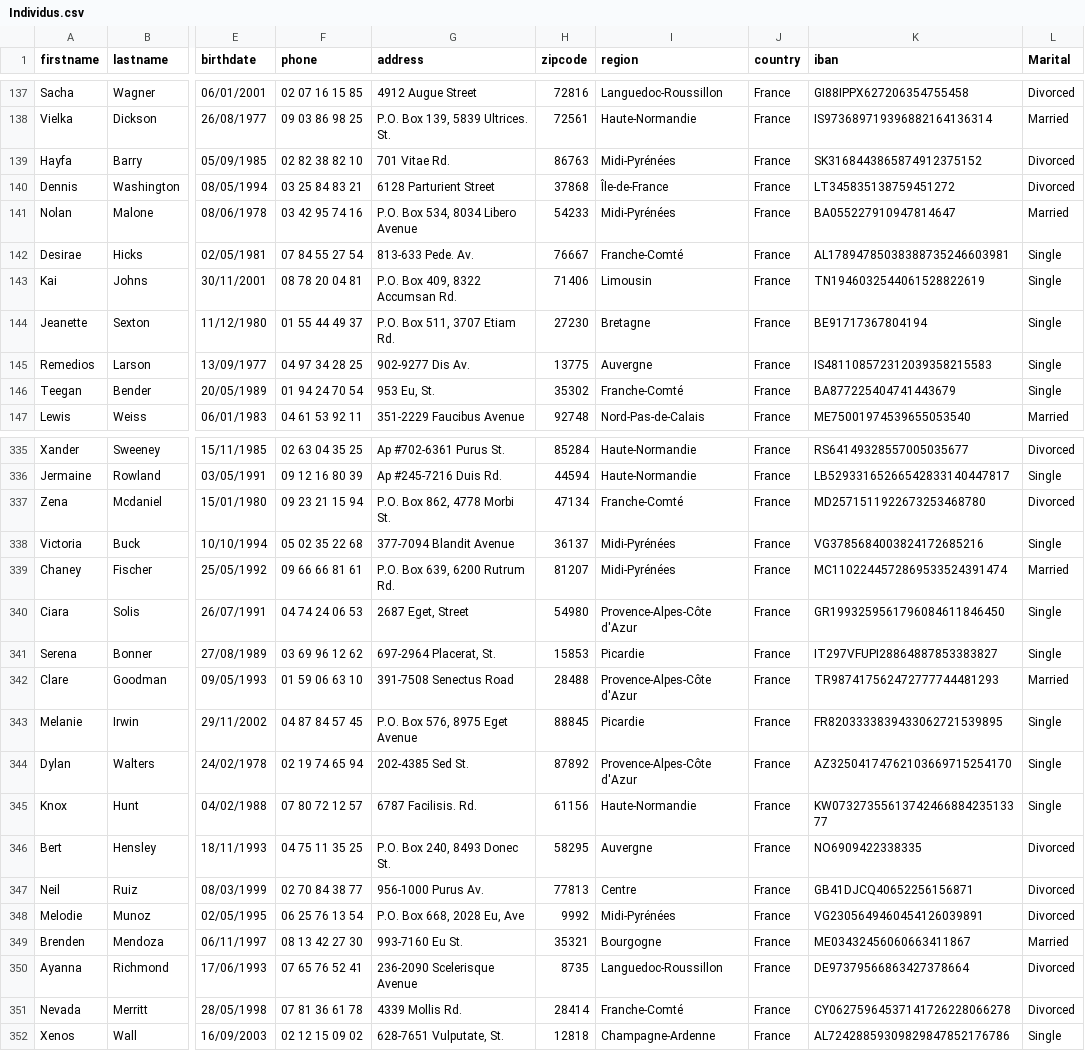
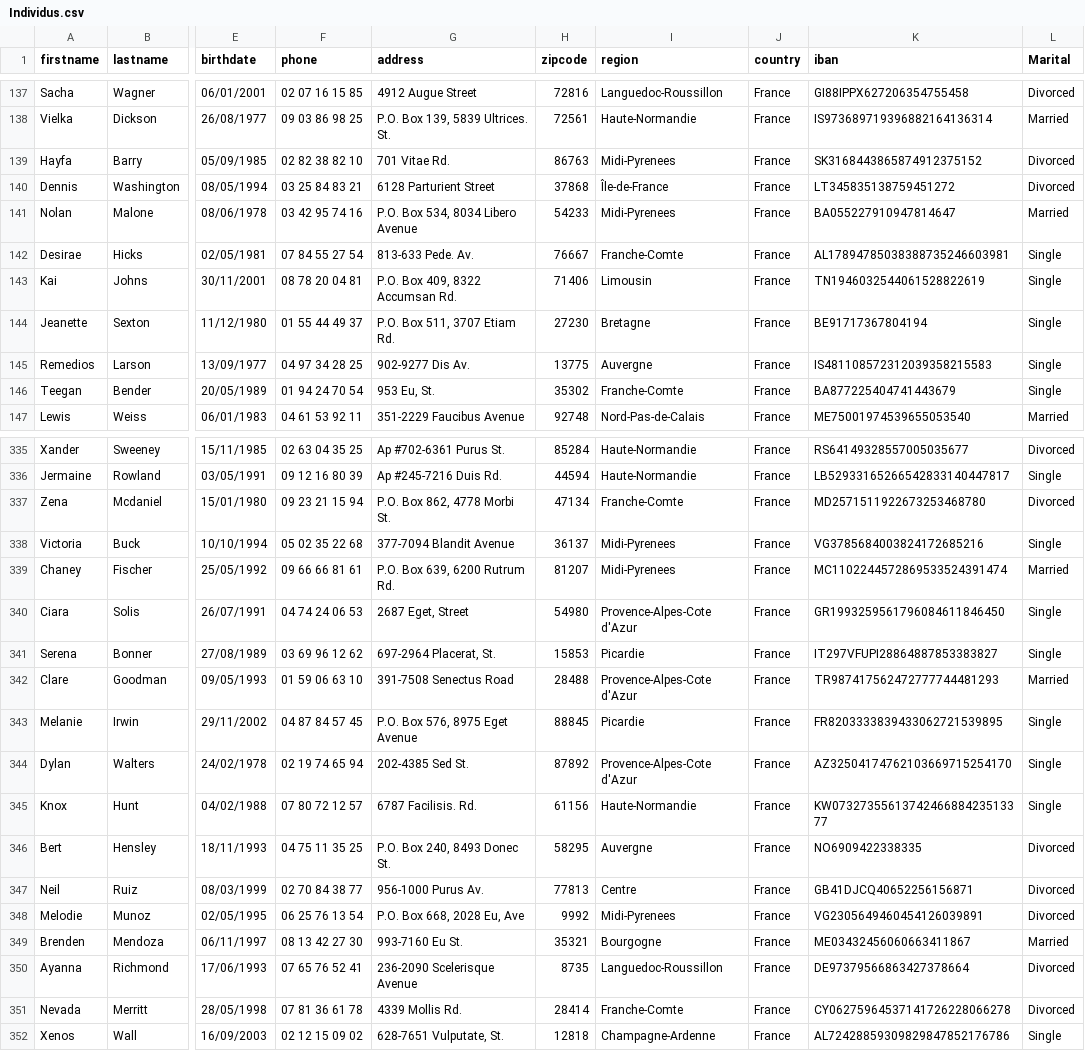
Before and after one commit to isabellem27/BOBONIORT, a CSV file: DATA-MGMT/CHARGE-FILES/Individus.csv, drawn as a sheet; only a part is shown, gaps mark what is left out; the diff covers the shown part only; the diff names each change by its address in the sheet, - before the commit and + after, or states it on an @@ line.

Commit message:
bugfix(all): regenerated .cob and deleted accent from 'Individus.csv'

```diff
--- a/DATA-MGMT/CHARGE-FILES/Individus.csv
+++ b/DATA-MGMT/CHARGE-FILES/Individus.csv
-I139 (region): Midi-Pyrénées
+I139 (region): Midi-Pyrenees
-I141 (region): Midi-Pyrénées
+I141 (region): Midi-Pyrenees
-I142 (region): Franche-Comté
+I142 (region): Franche-Comte
-I146 (region): Franche-Comté
+I146 (region): Franche-Comte
-I337 (region): Franche-Comté
+I337 (region): Franche-Comte
-I338:I339 (region): Midi-Pyrénées
+I338:I339 (region): Midi-Pyrenees
-I340 (region): Provence-Alpes-Côte d'Azur
+I340 (region): Provence-Alpes-Cote d'Azur
-I342 (region): Provence-Alpes-Côte d'Azur
+I342 (region): Provence-Alpes-Cote d'Azur
-I344 (region): Provence-Alpes-Côte d'Azur
+I344 (region): Provence-Alpes-Cote d'Azur
-I348 (region): Midi-Pyrénées
+I348 (region): Midi-Pyrenees
-I351 (region): Franche-Comté
+I351 (region): Franche-Comte
```
Also changed, not shown: 65 edited cells elsewhere in this file, 10 other files.
